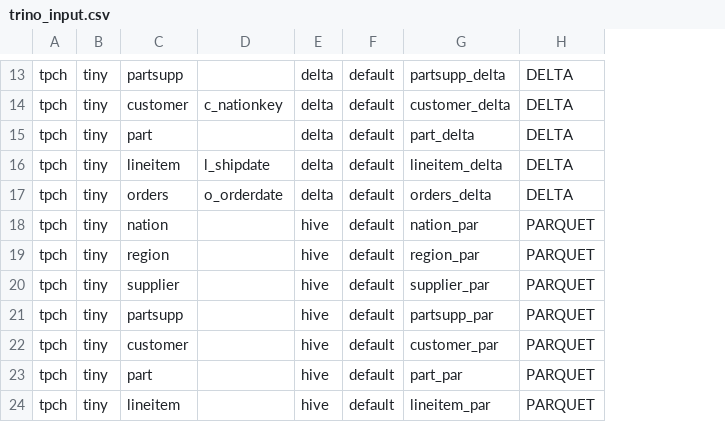
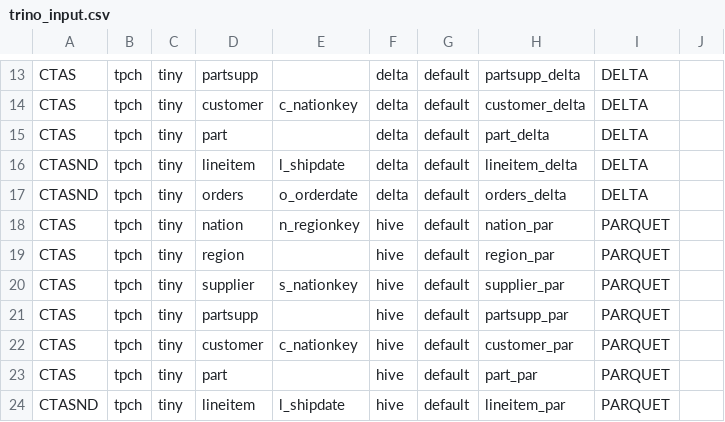
Before and after one commit to ConfluxData/Utilities, a CSV file: datasetup/trino_input.csv, drawn as a sheet; only a part is shown, gaps mark what is left out; addresses are those after the commit; the diff covers the shown part only; the diff names each change by its address in the sheet, - before the commit and + after, or states it on an @@ line.

Commit message:
Added support for IIS query generation and CTAS with no data

```diff
--- a/datasetup/trino_input.csv
+++ b/datasetup/trino_input.csv
+column A, rows 13-24: CTAS | CTAS | CTAS | CTASND | CTASND | CTAS | CTAS | CTAS | CTAS | CTAS | CTAS | CTASND
+column J, empty
-E18: (empty)
+E18: n_regionkey
-E20: (empty)
+E20: s_nationkey
-E22: (empty)
+E22: c_nationkey
-E24: (empty)
+E24: l_shipdate
```
Also changed, not shown: 6 added rows and 1 edited cell elsewhere in this file, 1 other file.
